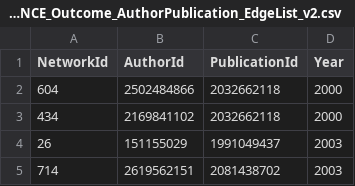
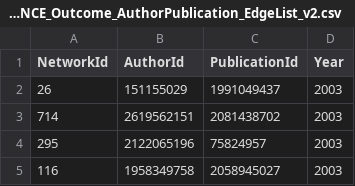
Before and after one commit to zippelWebPage/zippelWebPage, a CSV file: data/ADVANCE_Outcome_AuthorPublication_EdgeList_v2.csv, drawn as a sheet; only a part is shown; the shorter side is filled out with more unchanged rows.

```diff
--- a/data/ADVANCE_Outcome_AuthorPublication_EdgeList_v2.csv
+++ b/data/ADVANCE_Outcome_AuthorPublication_EdgeList_v2.csv
@@ -1,4 +1,2 @@
 NetworkId,AuthorId,PublicationId,Year
-604,2502484866,2032662118,2000
-434,2169841102,2032662118,2000
 26,151155029,1991049437,2003
```
Also changed, not shown: data/ADVANCE_Outcome_CoAuthor_AuthorInfo_v5.csv, data/ADVANCE_Outcome_CoAuthor_EdgeList_v2.csv, 1 other file.
